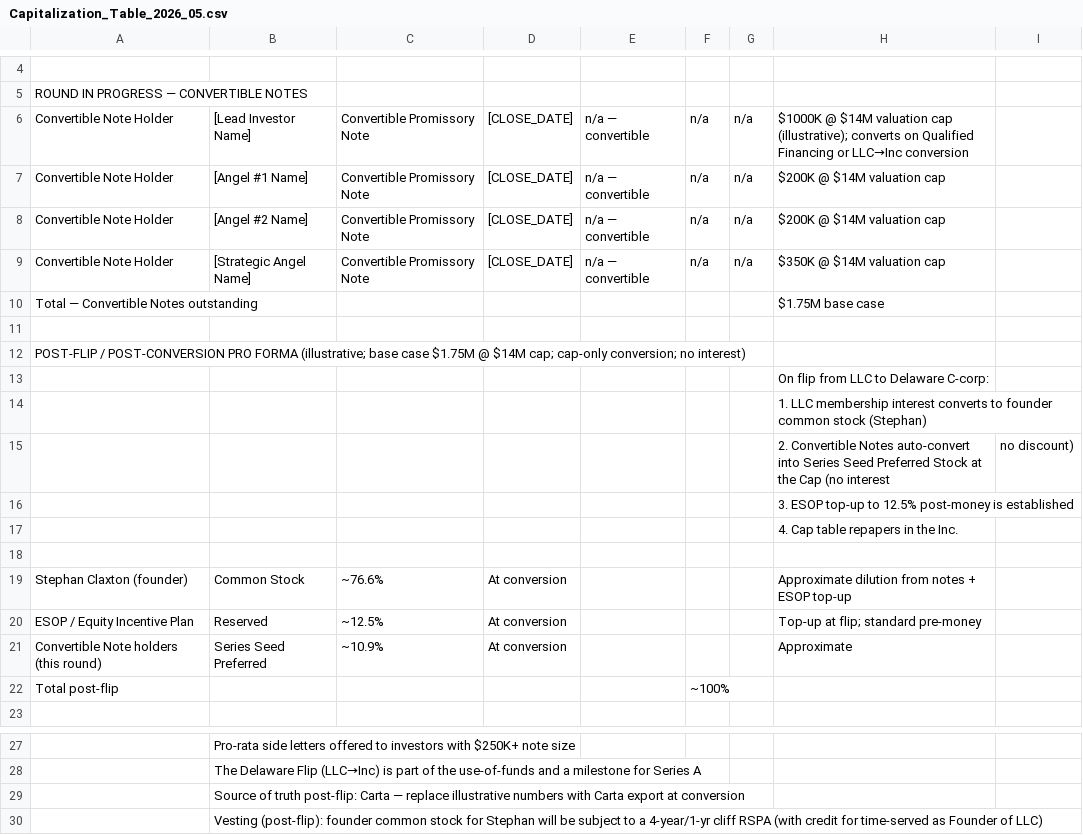
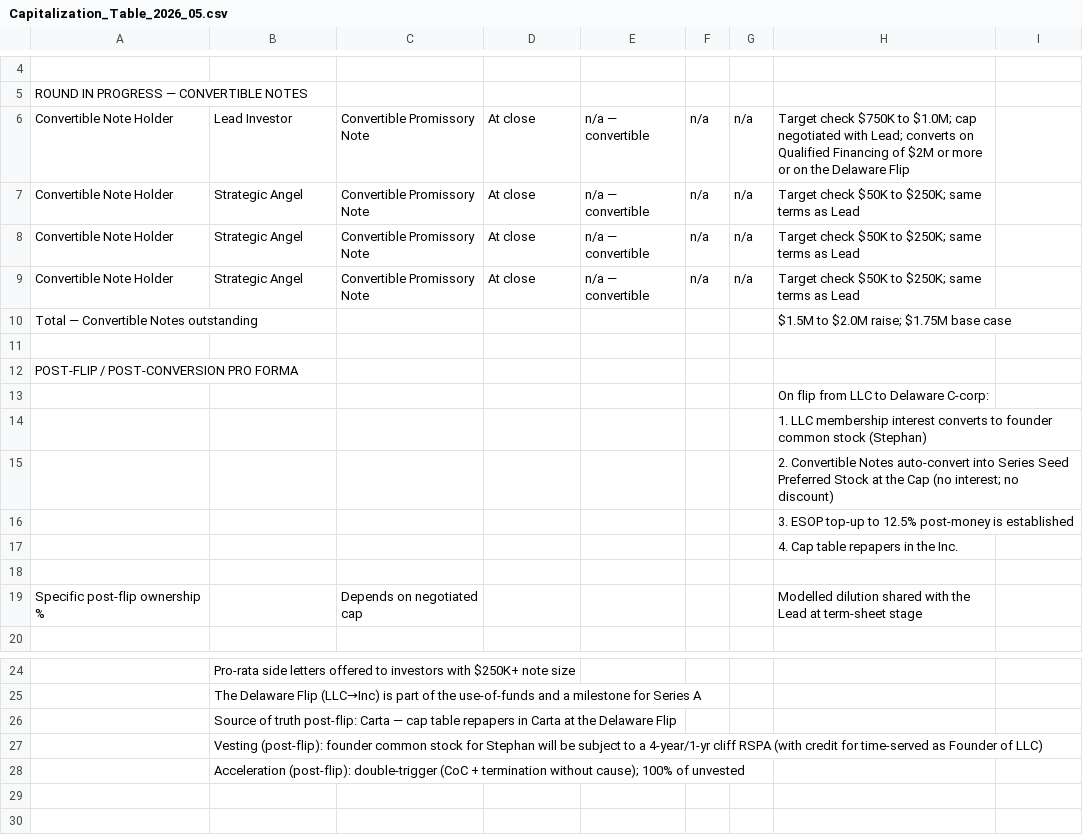
Before and after one commit to PilotSHC/luvian-investor-data-room, a CSV file: public/csv/Capitalization_Table_2026_05.csv, drawn as a sheet; only a part is shown, gaps mark what is left out; the shorter side is filled out with more unchanged rows; removed rows and columns are numbered as before the commit, all else as after; the diff names each change by its address in the sheet, - before the commit and + after, or states it on an @@ line.

```diff
--- a/public/csv/Capitalization_Table_2026_05.csv
+++ b/public/csv/Capitalization_Table_2026_05.csv
-B6: [Lead Investor Name]
+B6: Lead Investor
-D6:D9: [CLOSE_DATE]
+D6:D9: At close
-H6: $1000K @ $14M valuation cap (illustrative); converts on Qualified Financing or LLC→Inc conversion
+H6: Target check $750K to $1.0M; cap negotiated with Lead; converts on Qualified Financing of $2M or more or on the Delaware Flip
-B7: [Angel #1 Name]
+B7: Strategic Angel
-H7:H8: $200K @ $14M valuation cap
+H7:H8: Target check $50K to $250K; same terms as Lead
-B8: [Angel #2 Name]
+B8: Strategic Angel
-B9: [Strategic Angel Name]
+B9: Strategic Angel
-H9: $350K @ $14M valuation cap
+H9: Target check $50K to $250K; same terms as Lead
-H10: $1.75M base case
+H10: $1.5M to $2.0M raise; $1.75M base case
-A12: …PRO FORMA (illustrative; base case $1.75M @ $14M cap; cap-only conversion; no interest)
+A12: …PRO FORMA
-row 15:  |  |  |  |  |  |  | 2. Convertible Notes auto-convert into Series Seed Preferred Stock at the Cap (no interest | no discount)
+row 15:  |  |  |  |  |  |  | 2. Convertible Notes auto-convert into Series Seed Preferred Stock at the Cap (no interest; no discount)
-row 19: Stephan Claxton (founder) | Common Stock | ~76.6% | At conversion |  |  |  | Approximate dilution from notes + ESOP top-up
-row 20: ESOP / Equity Incentive Plan | Reserved | ~12.5% | At conversion |  |  |  | Top-up at flip; standard pre-money
-row 21: Convertible Note holders (this round) | Series Seed Preferred | ~10.9% | At conversion |  |  |  | Approximate
-row 22: Total post-flip |  |  |  |  | ~100%
+row 19: Specific post-flip ownership % |  | Depends on negotiated cap |  |  |  |  | Modelled dilution shared with the Lead at term-sheet stage
-B26: …Carta — replace illustrative numbers with Carta export at conversion
+B26: …Carta — cap table repapers in Carta at the Delaware Flip
```
Also changed, not shown: 3 other files.
